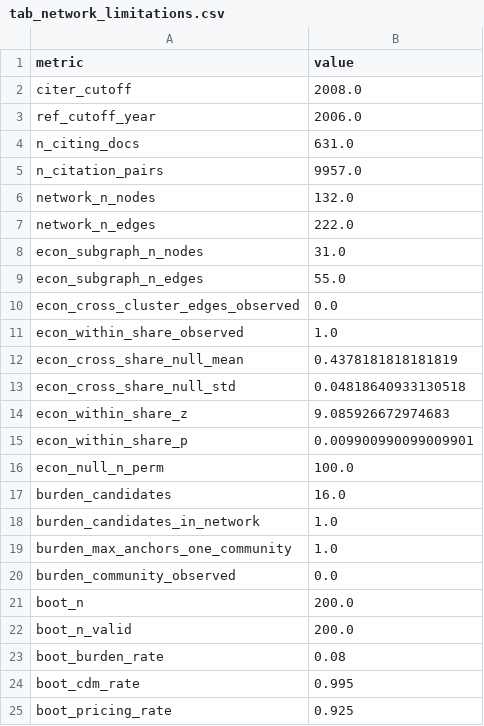
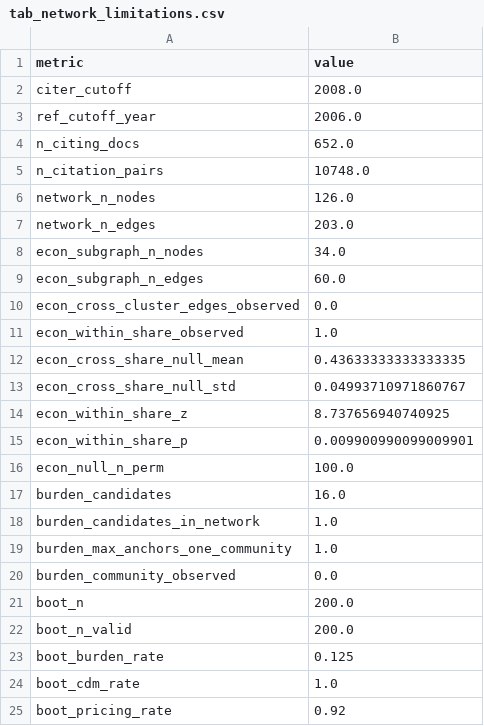
Before and after one commit to MinhHaDuong/climate-finance-het, a CSV file: deliverables/_shared/tables/tab_network_limitations.csv, drawn as a sheet.

```diff
--- a/deliverables/_shared/tables/tab_network_limitations.csv
+++ b/deliverables/_shared/tables/tab_network_limitations.csv
@@ -3,13 +3,13 @@ citer_cutoff,2008.0
 ref_cutoff_year,2006.0
-n_citing_docs,631.0
-n_citation_pairs,9957.0
-network_n_nodes,132.0
-network_n_edges,222.0
-econ_subgraph_n_nodes,31.0
-econ_subgraph_n_edges,55.0
+n_citing_docs,652.0
+n_citation_pairs,10748.0
+network_n_nodes,126.0
+network_n_edges,203.0
+econ_subgraph_n_nodes,34.0
+econ_subgraph_n_edges,60.0
 econ_cross_cluster_edges_observed,0.0
 econ_within_share_observed,1.0
-econ_cross_share_null_mean,0.4378181818181819
-econ_cross_share_null_std,0.04818640933130518
-econ_within_share_z,9.085926672974683
+econ_cross_share_null_mean,0.43633333333333335
+econ_cross_share_null_std,0.04993710971860767
+econ_within_share_z,8.737656940740925
 econ_within_share_p,0.009900990099009901
@@ -22,4 +22,4 @@ boot_n,200.0
 boot_n_valid,200.0
-boot_burden_rate,0.08
-boot_cdm_rate,0.995
-boot_pricing_rate,0.925
+boot_burden_rate,0.125
+boot_cdm_rate,1.0
+boot_pricing_rate,0.92
```
Also changed, not shown: 1 other file.
